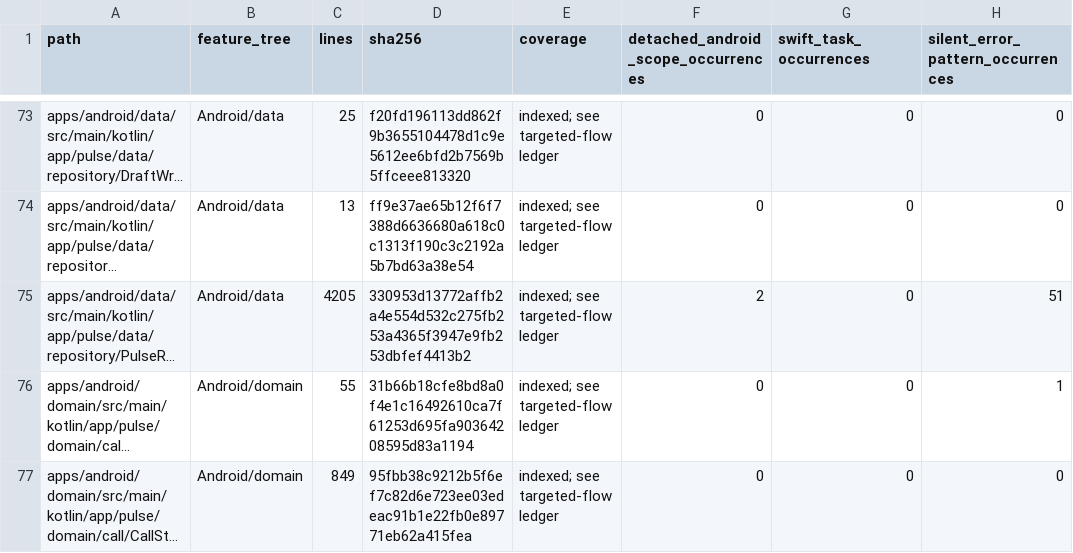
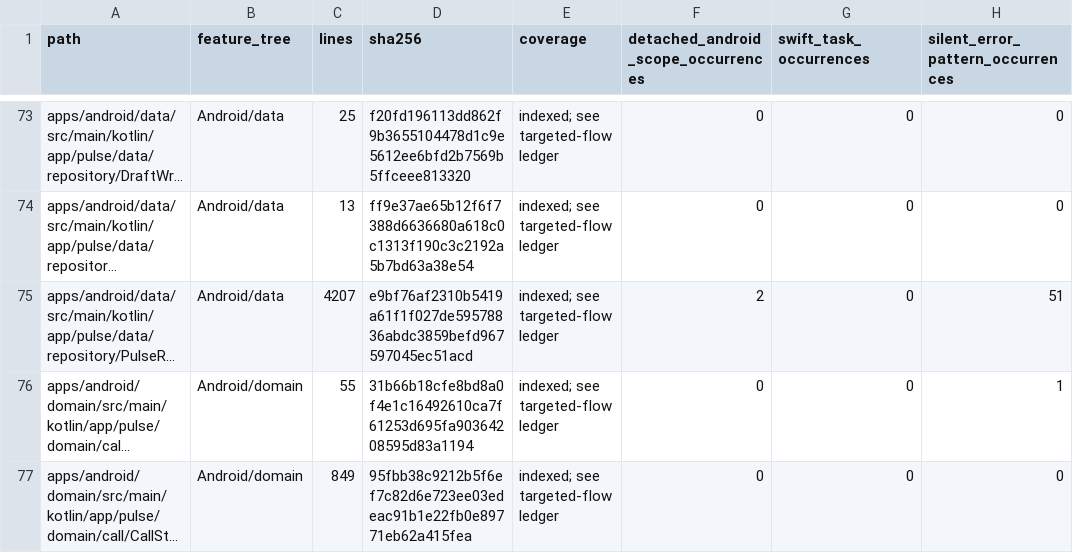
Before and after one commit to GrapseeAgency/the-mystrious-chat-app, a CSV file: docs/NATIVE-SOURCE-INVENTORY.csv, drawn as a sheet; only a part is shown, gaps mark what is left out; long unchanged cells end in …; the diff covers the shown part only; the diff names each change by its address in the sheet, - before the commit and + after, or states it on an @@ line.

```diff
--- a/docs/NATIVE-SOURCE-INVENTORY.csv
+++ b/docs/NATIVE-SOURCE-INVENTORY.csv
-C75 (lines): 4205
+C75 (lines): 4207
-D75 (sha256): 330953d13772affb2a4e554d532c275fb253a4365f3947e9fb253dbfef4413b2
+D75 (sha256): e9bf76af2310b5419a61f1f027de59578836abdc3859befd967597045ec51acd
```
Also changed, not shown: 8 edited cells elsewhere in this file, 9 other files.
